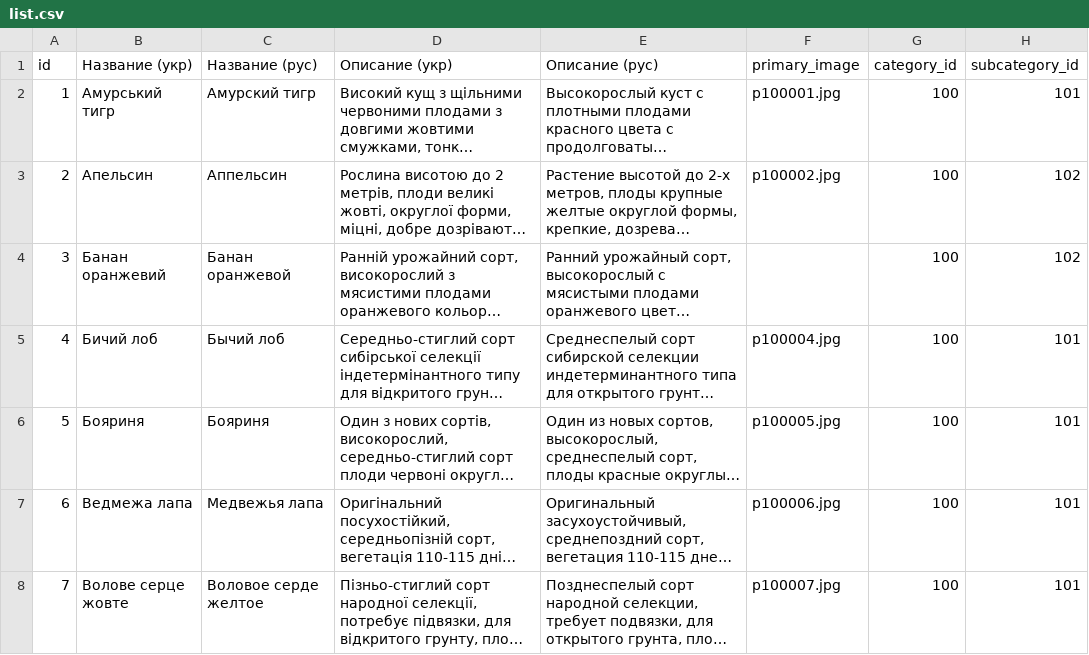
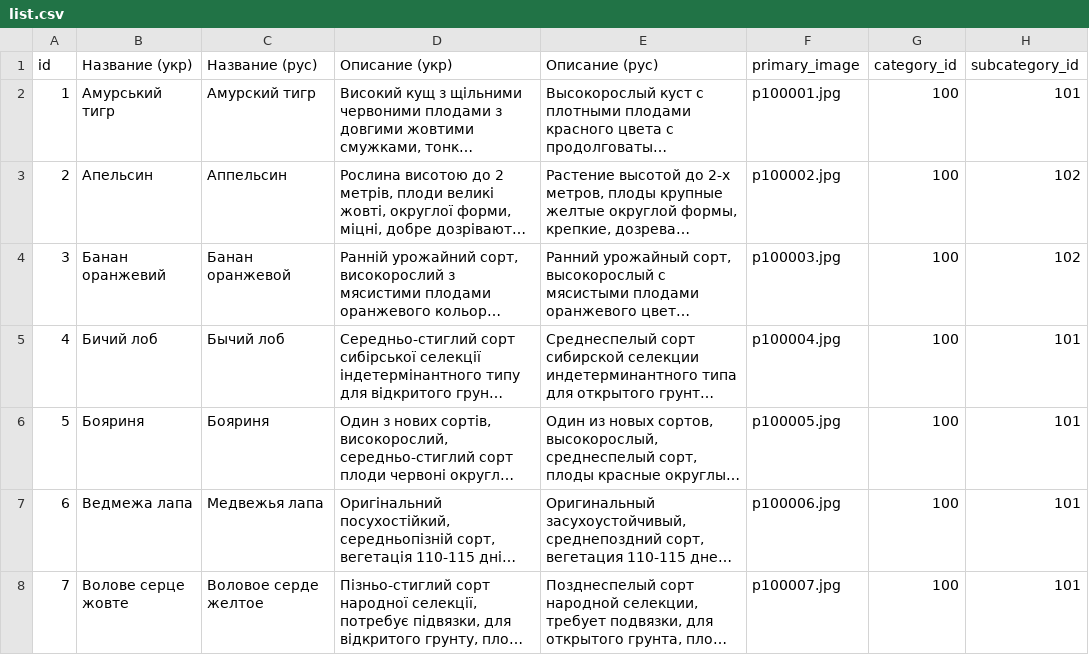
Before and after one commit to vgogunsky-tech/fun-dacha, a CSV file: data/list.csv, drawn as a sheet; only a part is shown; long unchanged cells end in …; the diff names each change by its address in the sheet, - before the commit and + after, or states it on an @@ line.

Commit message:
Update product 3 via webapp

```diff
--- a/data/list.csv
+++ b/data/list.csv
-F4 (primary_image): (empty)
+F4 (primary_image): p100003.jpg
```
